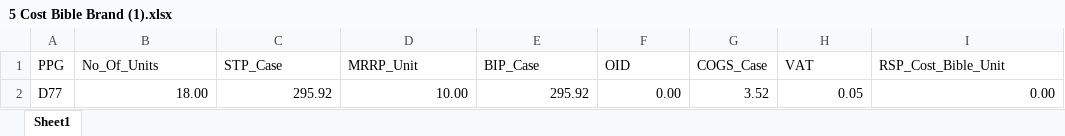
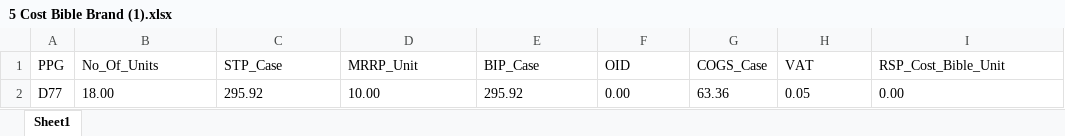
Before and after one commit to SoumilSP/Client_local_RB_promo, an Excel workbook: RB_PromoGen_R/data/5 Cost Bible Brand (1).xlsx, sheet Sheet1, drawn as a sheet; values as stored, in another font and other column widths than the file's, no borders; the diff names each change by its address in the sheet, - before the commit and + after, or states it on an @@ line.

```diff
--- a/RB_PromoGen_R/data/5 Cost Bible Brand (1).xlsx (sheet Sheet1)
+++ b/RB_PromoGen_R/data/5 Cost Bible Brand (1).xlsx (sheet Sheet1)
-B2:F2 alignment: right
+B2:F2 alignment: left
-G2 (COGS_Case): 3.52
+G2 (COGS_Case): 63.36
-H2:I2 alignment: right
+H2:I2 alignment: left
```
Also changed, not shown: formulas that keep their value, 32 other files.
